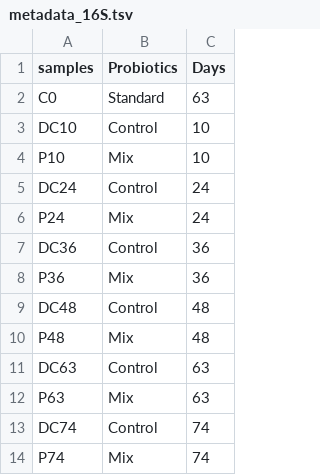
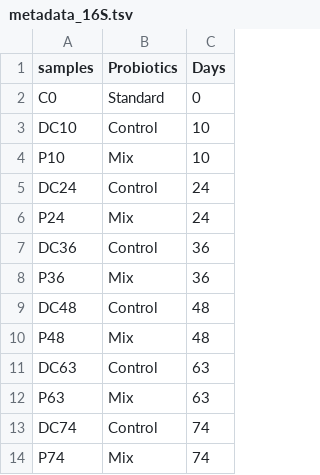
Before and after one commit to VoDucTrung711/16S-pipeline, a TSV file: metadata_16S.tsv, drawn as a sheet.

Commit message:
Update metadata_16S.tsv

```diff
--- a/metadata_16S.tsv
+++ b/metadata_16S.tsv
@@ -1,3 +1,3 @@
 samples	Probiotics	Days
-C0	Standard	63
+C0	Standard	0
 DC10	Control	10
```
